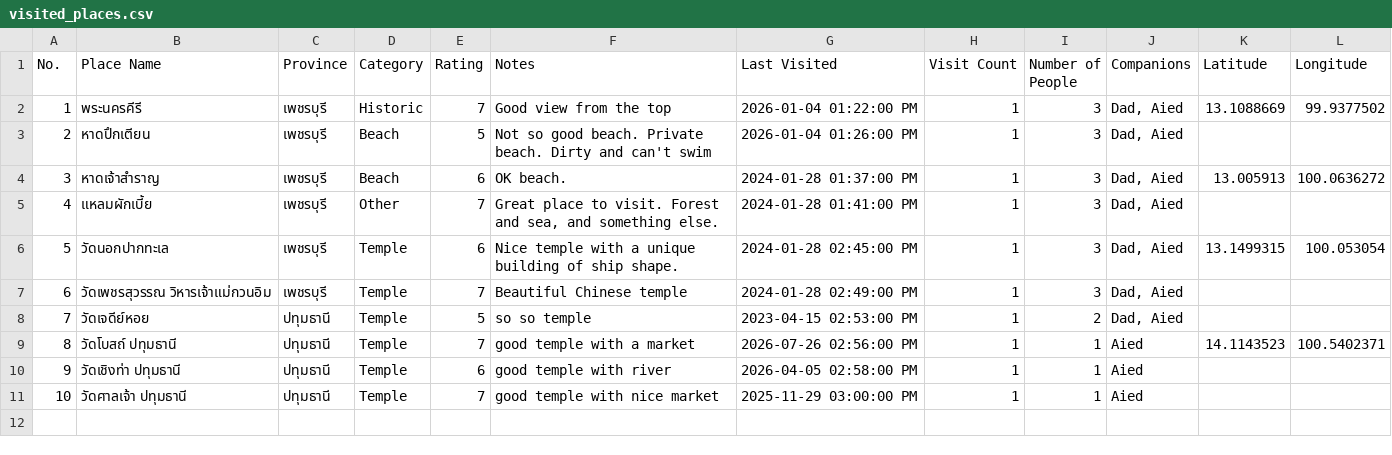
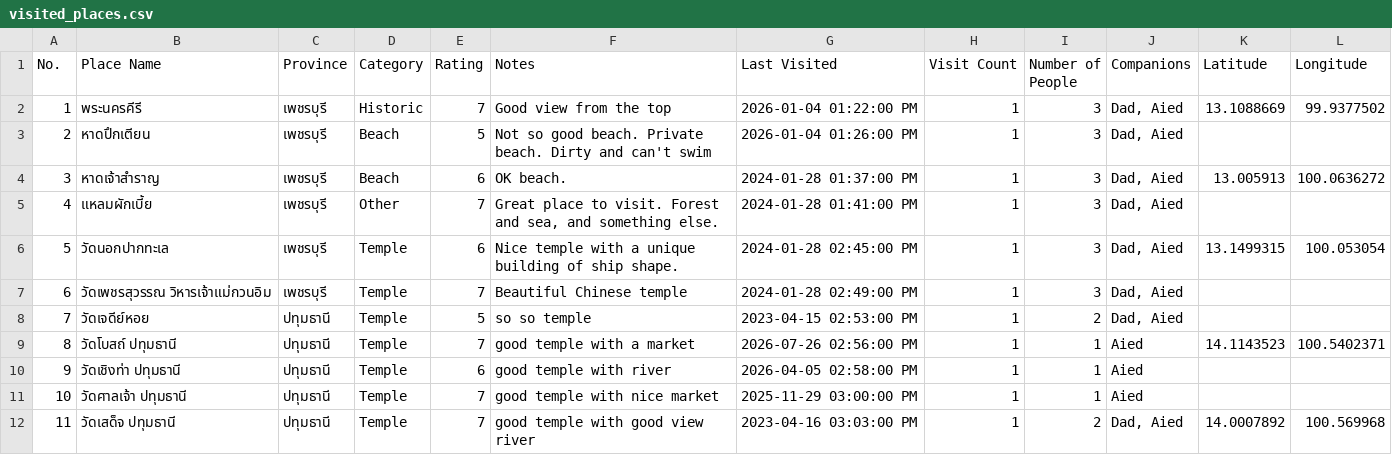
Before and after one commit to PongKool/myvisited, a CSV file: visited_places.csv, drawn as a sheet; the diff names each change by its address in the sheet, - before the commit and + after, or states it on an @@ line.

Commit message:
Update visited_places.csv from app

```diff
--- a/visited_places.csv
+++ b/visited_places.csv
+row 12: 11 | วัดเสด็จ ปทุมธานี | ปทุมธานี | Temple | 7 | good temple with good view river | 2023-04-16 03:03:00 PM | 1 | 2 | Dad, Aied | 14.0007892 | 100.569968
```
